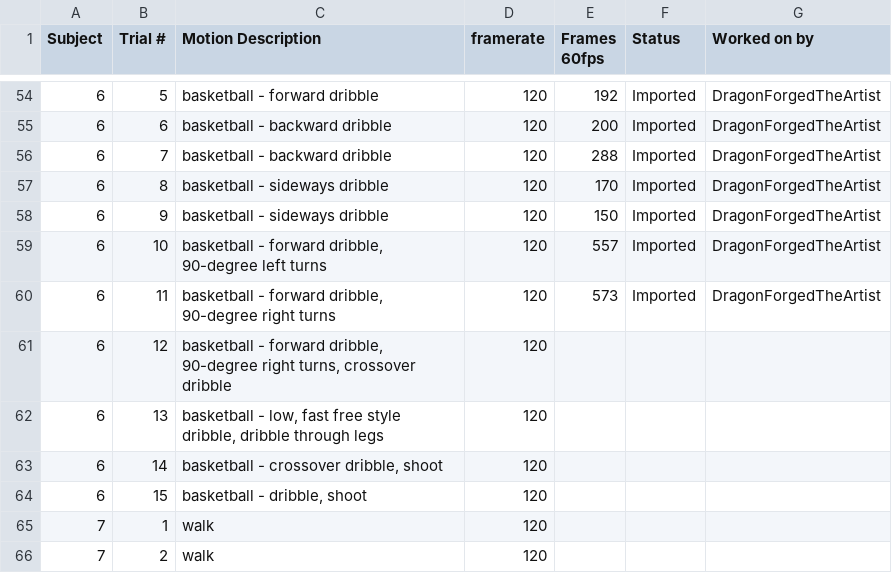
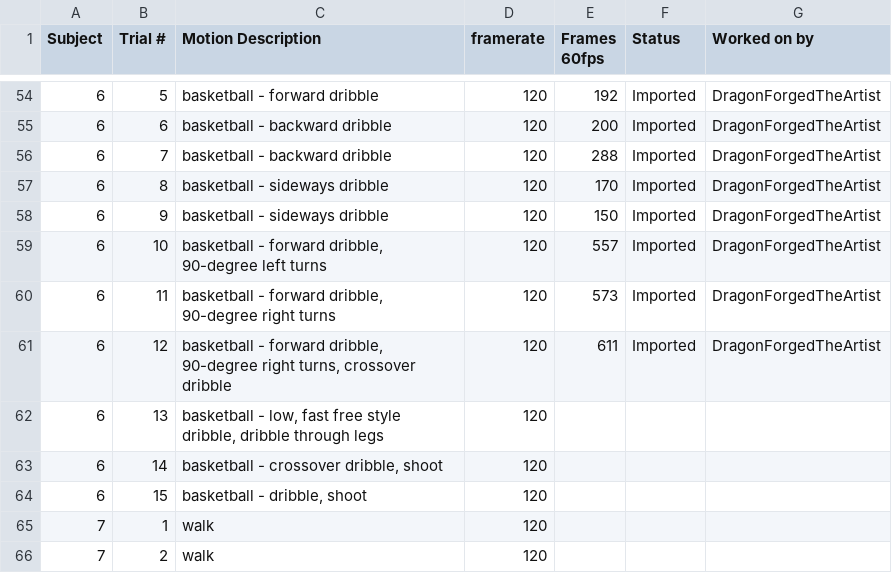
Before and after one commit to DragonForgedTheArtist/IClone-CMU-Mocap, a CSV file: CMU data.csv, drawn as a sheet; only a part is shown, gaps mark what is left out.

Commit message:
imported 006_12

```diff
--- a/CMU data.csv
+++ b/CMU data.csv
@@ -60,3 +60,3 @@
 6,11,"basketball - forward dribble, 90-degree right turns",120,573,"Imported","DragonForgedTheArtist"
-6,12,"basketball - forward dribble, 90-degree right turns, crossover dribble",120,,,
+6,12,"basketball - forward dribble, 90-degree right turns, crossover dribble",120,611,"Imported","DragonForgedTheArtist"
 6,13,"basketball - low, fast free style dribble, dribble through legs",120,,,
```
Also changed, not shown: 1 other file.
